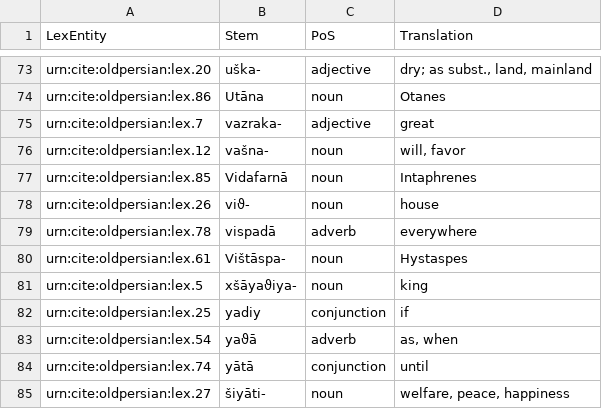
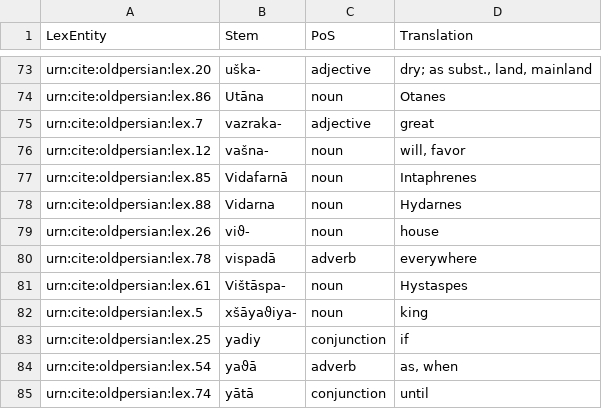
Before and after one commit to neelsmith/op, a CSV file: collections/lexicon.csv, drawn as a sheet; only a part is shown, gaps mark what is left out; the shorter side is filled out with more unchanged rows; the diff names each change by its address in the sheet, - before the commit and + after, or states it on an @@ line.

Commit message:
Update lexicon.csv

```diff
--- a/collections/lexicon.csv
+++ b/collections/lexicon.csv
+row 78: urn:cite:oldpersian:lex.88 | Vidarna | noun | Hydarnes
```
